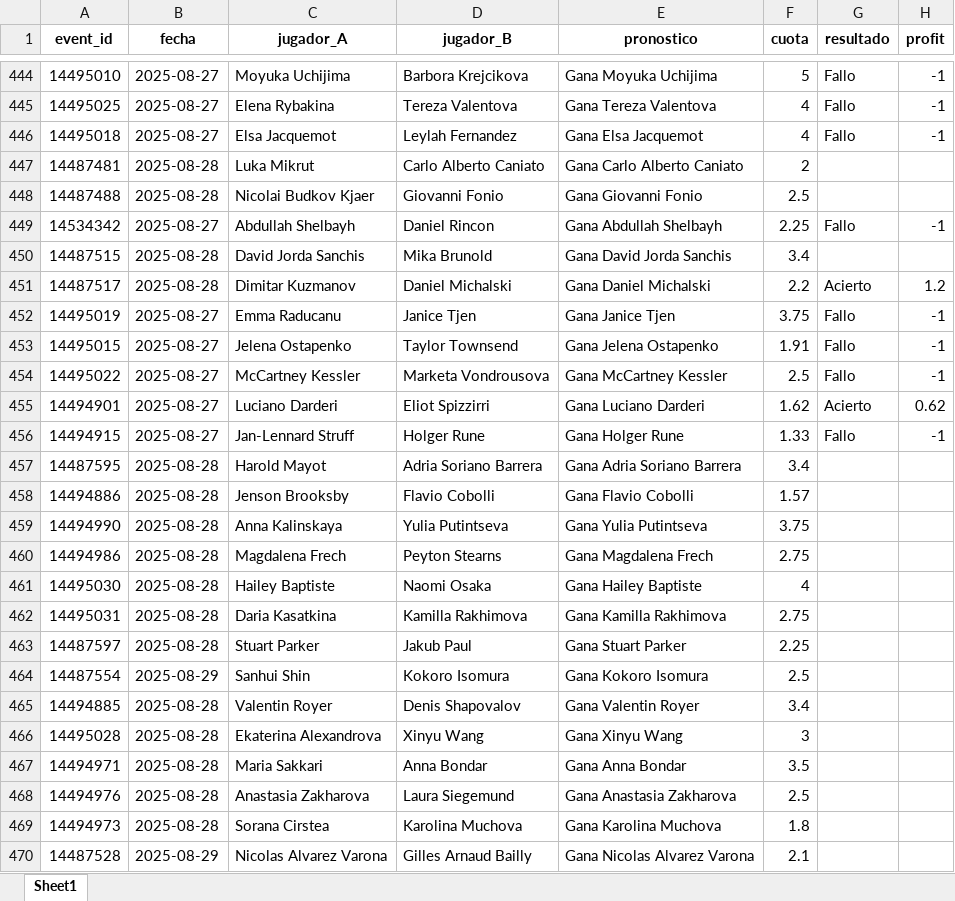
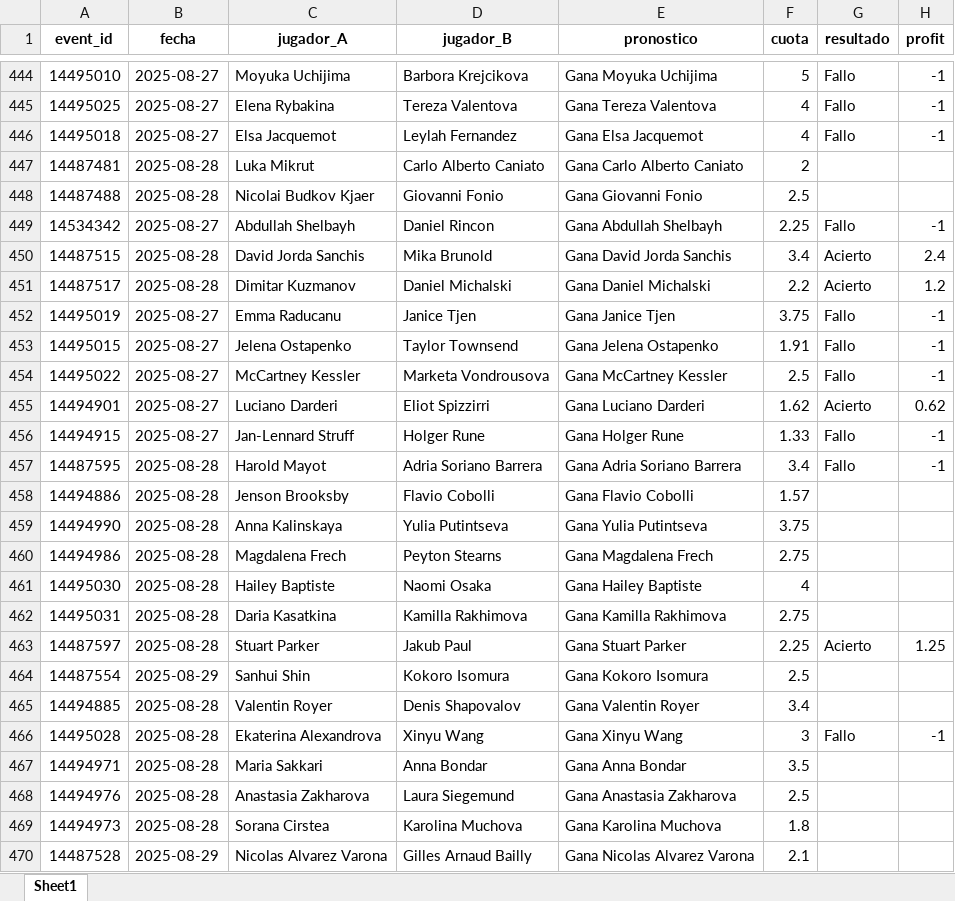
Before and after one commit to andreuroigv/tennis-tracker-app, an Excel workbook: tracker_resultados.xlsx, sheet Sheet1, drawn as a sheet; only a part is shown, gaps mark what is left out; values as stored, in another font and other column widths than the file's, no borders; the diff names each change by its address in the sheet, - before the commit and + after, or states it on an @@ line.

Commit message:
🔄 Actualización automática del tracker

```diff
--- a/tracker_resultados.xlsx (sheet Sheet1)
+++ b/tracker_resultados.xlsx (sheet Sheet1)
-G450 (resultado): (empty)
+G450 (resultado): Acierto
-H450 (profit): (empty)
+H450 (profit): 2.4
-G457 (resultado): (empty)
+G457 (resultado): Fallo
-H457 (profit): (empty)
+H457 (profit): -1
-G463 (resultado): (empty)
+G463 (resultado): Acierto
-H463 (profit): (empty)
+H463 (profit): 1.25
-G466 (resultado): (empty)
+G466 (resultado): Fallo
-H466 (profit): (empty)
+H466 (profit): -1
```
